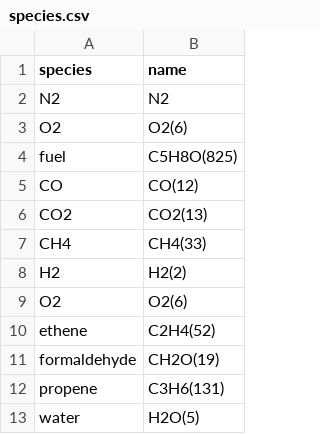
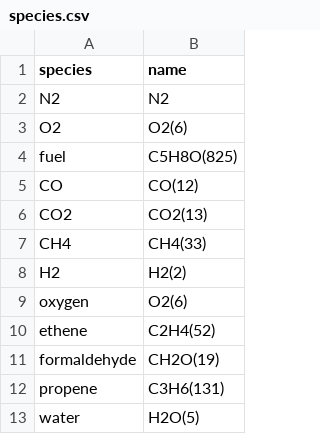
Before and after one commit to avcopan/proj-c5-species-o2-sweeps, a CSV file: sim/1,2-epoxycyclopentane/Hill/species.csv, drawn as a sheet; only a part is shown.

Commit message:
Use different name for oxygen

```diff
--- a/sim/1,2-epoxycyclopentane/Hill/species.csv
+++ b/sim/1,2-epoxycyclopentane/Hill/species.csv
@@ -8,3 +8,3 @@ CH4,CH4(33)
 H2,H2(2)
-O2,O2(6)
+oxygen,O2(6)
 ethene,C2H4(52)
```
Also changed, not shown: sim/Cyclopentane/Hill/species.csv, sim/Cyclopentane/Lokachari/species.csv, 3 other files.
